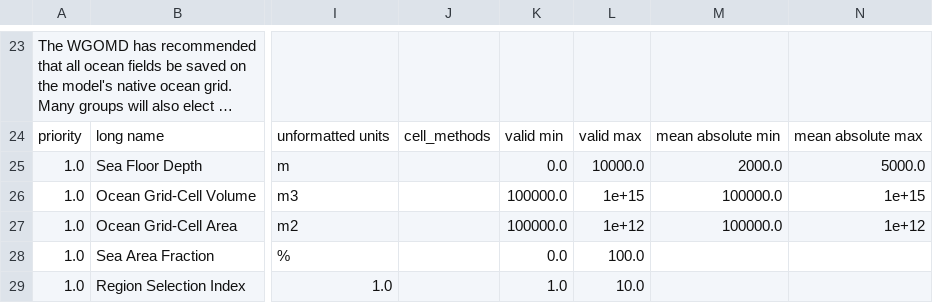
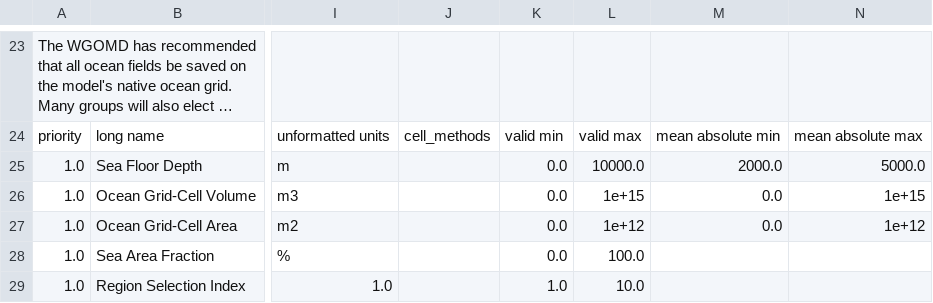
Before and after one commit to PCMDI/cmip5-cmor-tables, a CSV file: Tables_csv/fx.csv, drawn as a sheet; only a part is shown, gaps mark what is left out; long unchanged cells end in …; the diff names each change by its address in the sheet, - before the commit and + after, or states it on an @@ line.

```diff
--- a/Tables_csv/fx.csv
+++ b/Tables_csv/fx.csv
-K26:K27: 100000.0
+K26:K27: 0.0
-M26:M27: 100000.0
+M26:M27: 0.0
```
Also changed, not shown: Tables_csv/Amon.csv, Tables_csv/other.csv, 27 other files.
